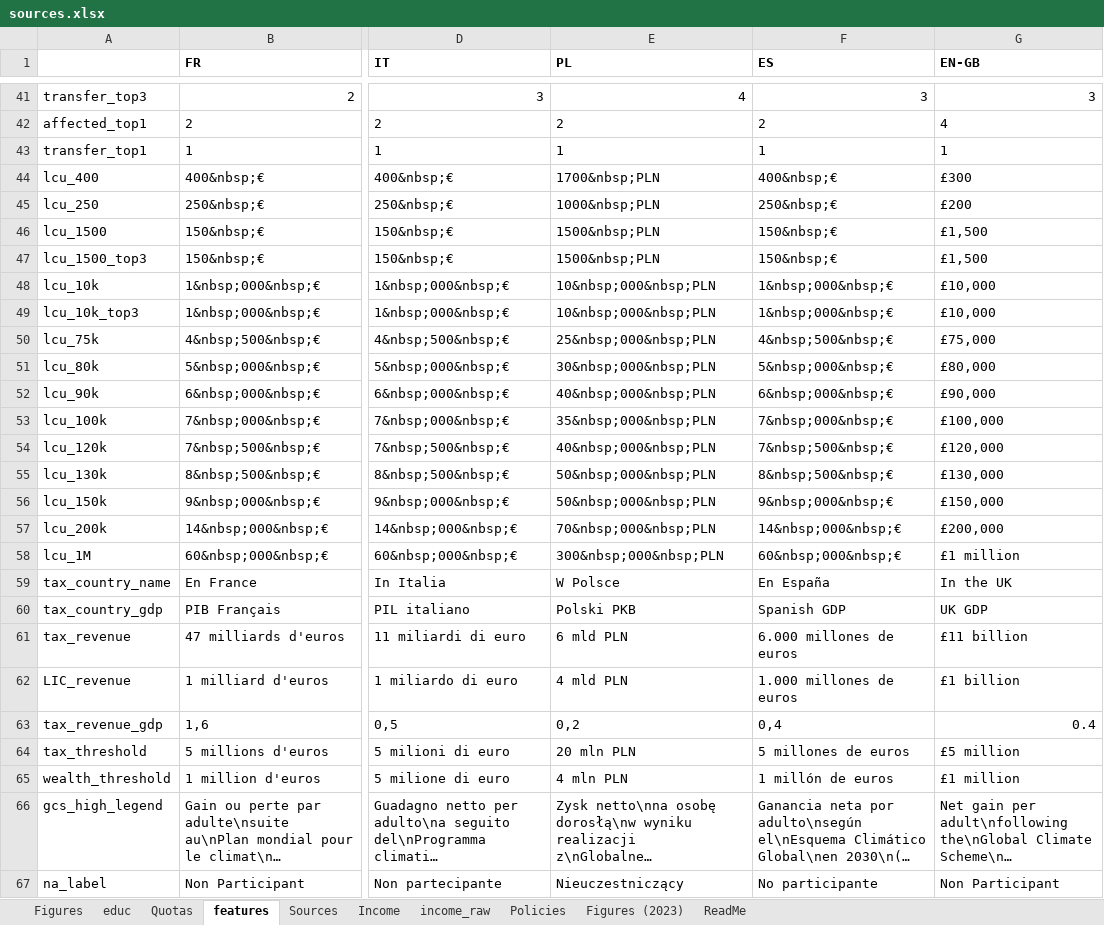
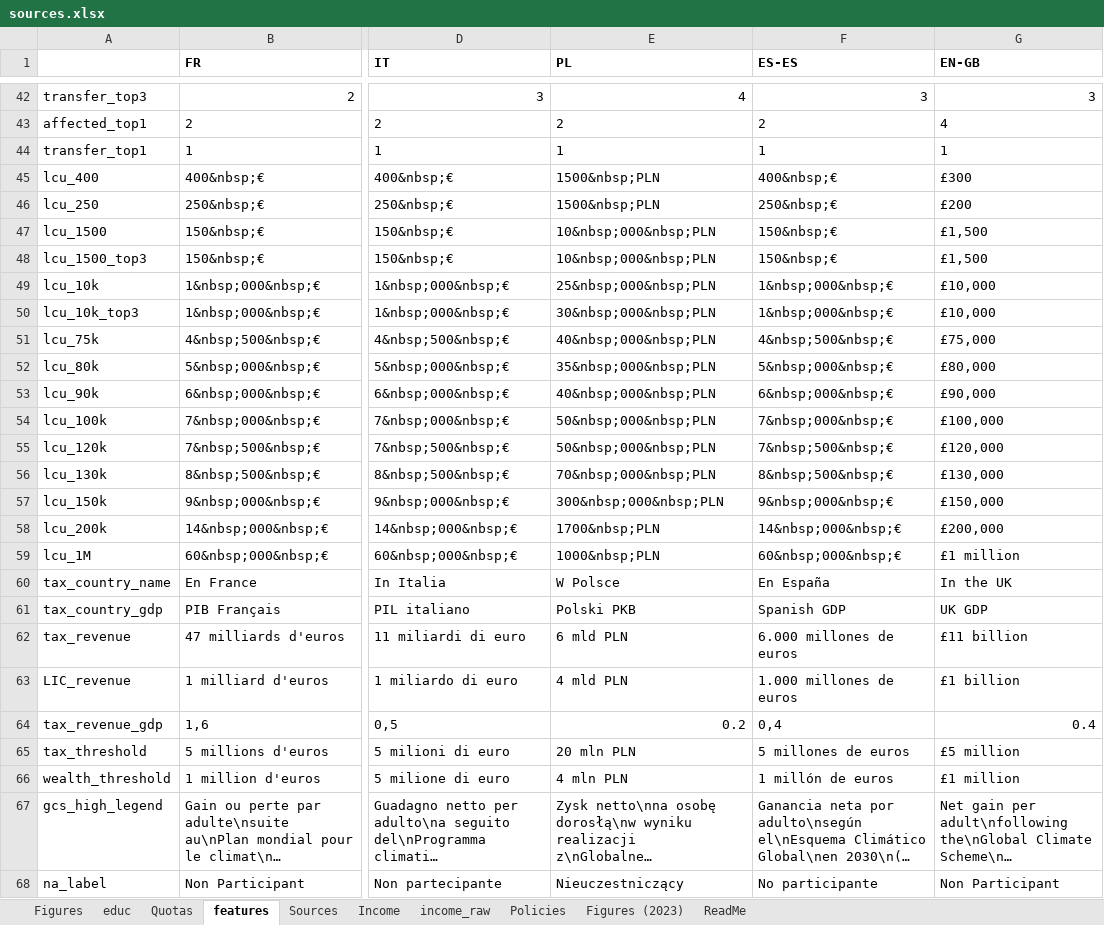
Before and after one commit to bixiou/robustness_global_redistr, an Excel workbook: questionnaire/sources.xlsx, sheet features, drawn as a sheet; only a part is shown, gaps mark what is left out; long unchanged cells end in …; values as stored, in another font and other column widths than the file's, no borders; addresses are those after the commit; the diff covers the shown part only; the diff names each change by its address in the sheet, - before the commit and + after, or states it on an @@ line.

```diff
--- a/questionnaire/sources.xlsx (sheet features)
+++ b/questionnaire/sources.xlsx (sheet features)
-F1: ES
+F1: ES-ES
-E45 (PL): 1700&nbsp;PLN
+E45 (PL): 1500&nbsp;PLN
-E46 (PL): 1000&nbsp;PLN
+E46 (PL): 1500&nbsp;PLN
-E47:E48 (PL): 1500&nbsp;PLN
+E47:E48 (PL): 10&nbsp;000&nbsp;PLN
-E49 (PL): 10&nbsp;000&nbsp;PLN
+E49 (PL): 25&nbsp;000&nbsp;PLN
-E50 (PL): 10&nbsp;000&nbsp;PLN
+E50 (PL): 30&nbsp;000&nbsp;PLN
-E51 (PL): 25&nbsp;000&nbsp;PLN
+E51 (PL): 40&nbsp;000&nbsp;PLN
-E52 (PL): 30&nbsp;000&nbsp;PLN
+E52 (PL): 35&nbsp;000&nbsp;PLN
-E54 (PL): 35&nbsp;000&nbsp;PLN
+E54 (PL): 50&nbsp;000&nbsp;PLN
-E55 (PL): 40&nbsp;000&nbsp;PLN
+E55 (PL): 50&nbsp;000&nbsp;PLN
-E56 (PL): 50&nbsp;000&nbsp;PLN
+E56 (PL): 70&nbsp;000&nbsp;PLN
-E57 (PL): 50&nbsp;000&nbsp;PLN
+E57 (PL): 300&nbsp;000&nbsp;PLN
-E58 (PL): 70&nbsp;000&nbsp;PLN
+E58 (PL): 1700&nbsp;PLN
-E59 (PL): 300&nbsp;000&nbsp;PLN
+E59 (PL): 1000&nbsp;PLN
-E64 (PL): 0,2
+E64 (PL): 0.2
```
Also changed, not shown: 3 added rows and 7 edited cells elsewhere in this sheet, sheet Quotas, sheet Policies, sheet Income, formulas that keep their value, 5 other files.
